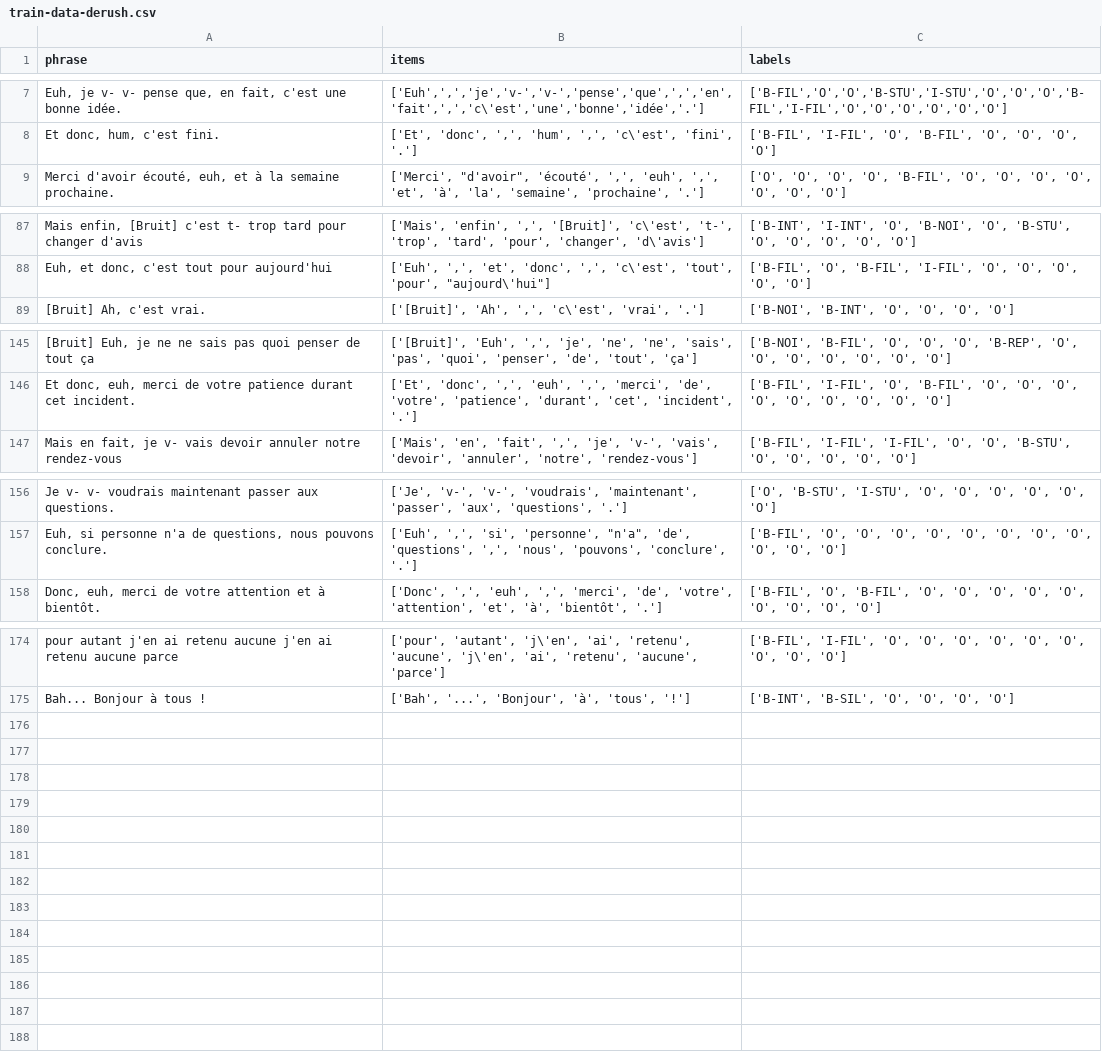
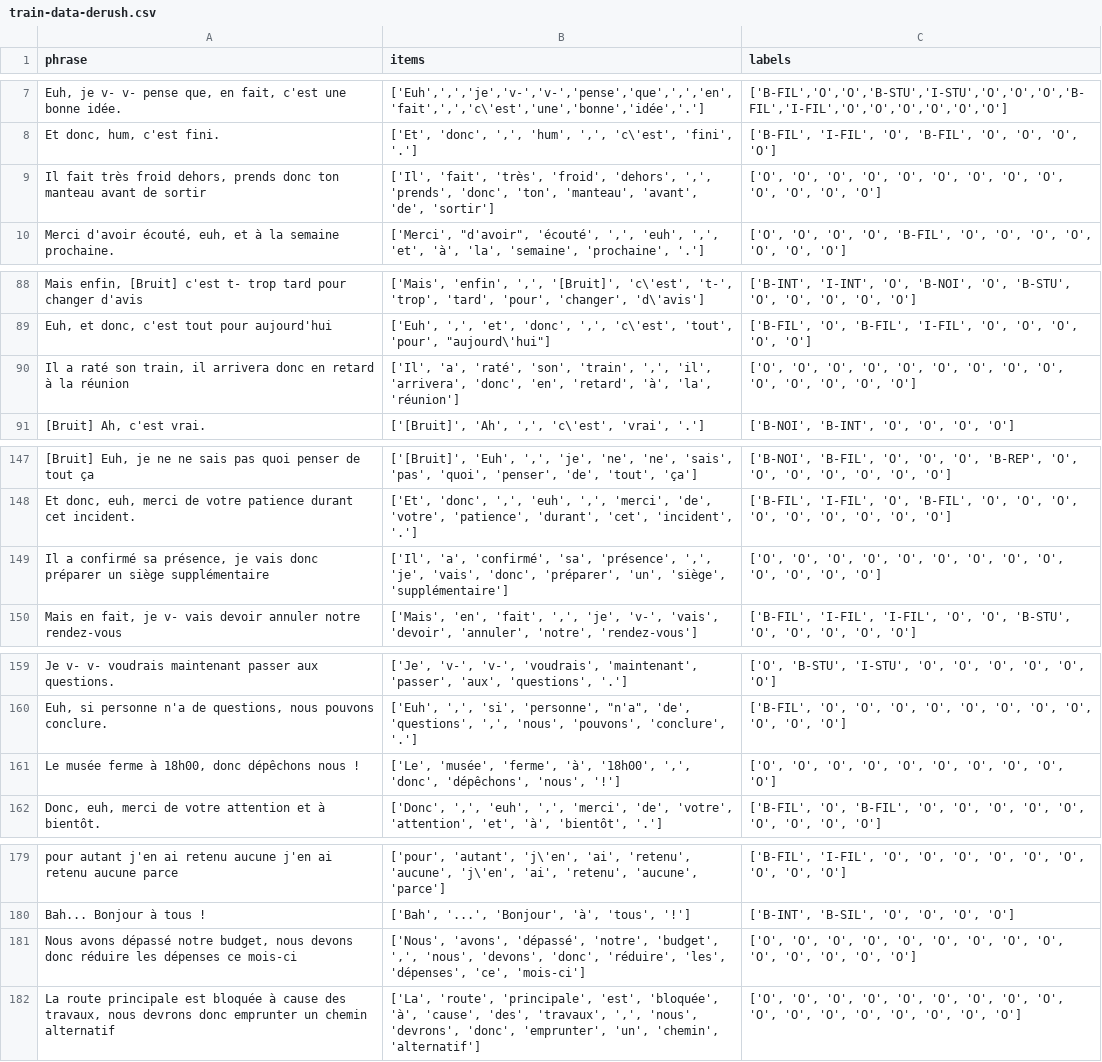
Before and after one commit to clap-esp/clap-ai-core, a CSV file: data/train-data-derush.csv, drawn as a sheet; only a part is shown, gaps mark what is left out; the diff covers the shown part only; the diff names each change by its address in the sheet, - before the commit and + after, or states it on an @@ line.

Commit message:
chore(dataset): add new text

```diff
--- a/data/train-data-derush.csv
+++ b/data/train-data-derush.csv
+row 9: Il fait très froid dehors, prends donc ton manteau avant de sortir | ['Il', 'fait', 'très', 'froid', 'dehors', ',', 'prends', 'donc', 'ton', 'manteau', 'avant', 'de', 'sortir'] | ['O', 'O', 'O', 'O', 'O', 'O', 'O', 'O', 'O', 'O', 'O', 'O', 'O']
+row 90: Il a raté son train, il arrivera donc en retard à la réunion | ['Il', 'a', 'raté', 'son', 'train', ',', 'il', 'arrivera', 'donc', 'en', 'retard', 'à', 'la', 'réunion'] | ['O', 'O', 'O', 'O', 'O', 'O', 'O', 'O', 'O', 'O', 'O', 'O', 'O', 'O']
+row 149: Il a confirmé sa présence, je vais donc préparer un siège supplémentaire | ['Il', 'a', 'confirmé', 'sa', 'présence', ',', 'je', 'vais', 'donc', 'préparer', 'un', 'siège', 'supplémentaire'] | ['O', 'O', 'O', 'O', 'O', 'O', 'O', 'O', 'O', 'O', 'O', 'O', 'O']
+row 161: Le musée ferme à 18h00, donc dépêchons nous ! | ['Le', 'musée', 'ferme', 'à', '18h00', ',', 'donc', 'dépêchons', 'nous', '!'] | ['O', 'O', 'O', 'O', 'O', 'O', 'O', 'O', 'O', 'O']
+row 181: Nous avons dépassé notre budget, nous devons donc réduire les dépenses ce mois-ci | ['Nous', 'avons', 'dépassé', 'notre', 'budget', ',', 'nous', 'devons', 'donc', 'réduire', 'les', 'dépenses', 'ce', 'mois-ci'] | ['O', 'O', 'O', 'O', 'O', 'O', 'O', 'O', 'O', 'O', 'O', 'O', 'O', 'O']
+row 182: La route principale est bloquée à cause des travaux, nous devrons donc emprunter un chemin alternatif | ['La', 'route', 'principale', 'est', 'bloquée', 'à', 'cause', 'des', 'travaux', ',', 'nous', 'devrons', 'donc', 'emprunter', 'un', 'chemin', 'alternatif'] | ['O', 'O', 'O', 'O', 'O', 'O', 'O', 'O', 'O', 'O', 'O', 'O', 'O', 'O', 'O', 'O', 'O']
```
Also changed, not shown: 1 added row elsewhere in this file, data/test-data-derush.csv.
